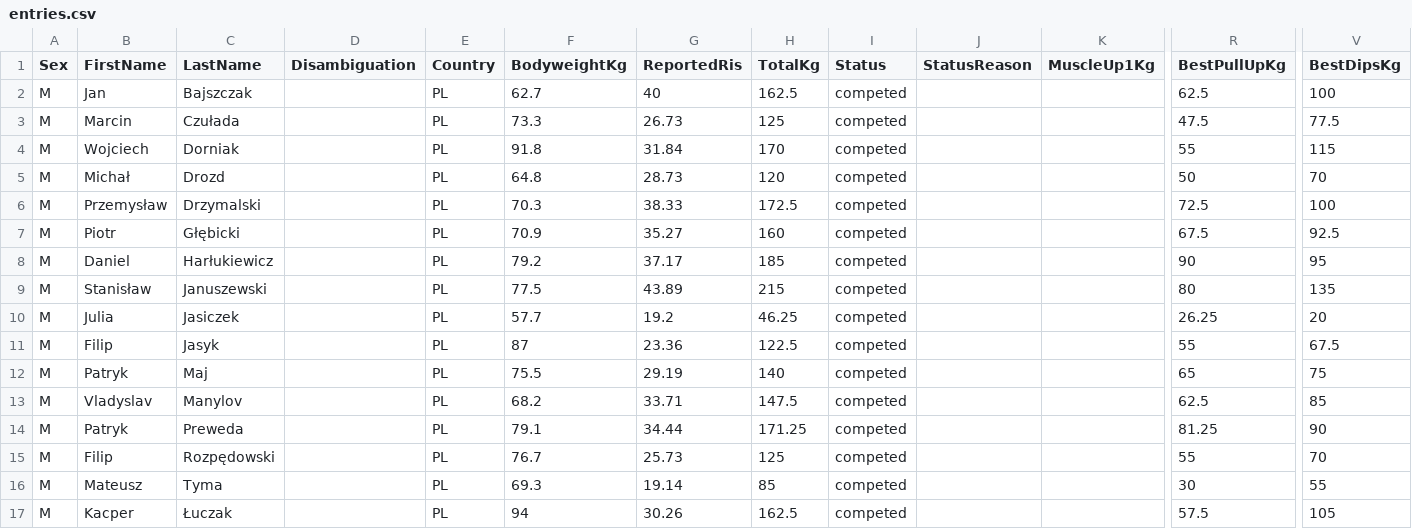
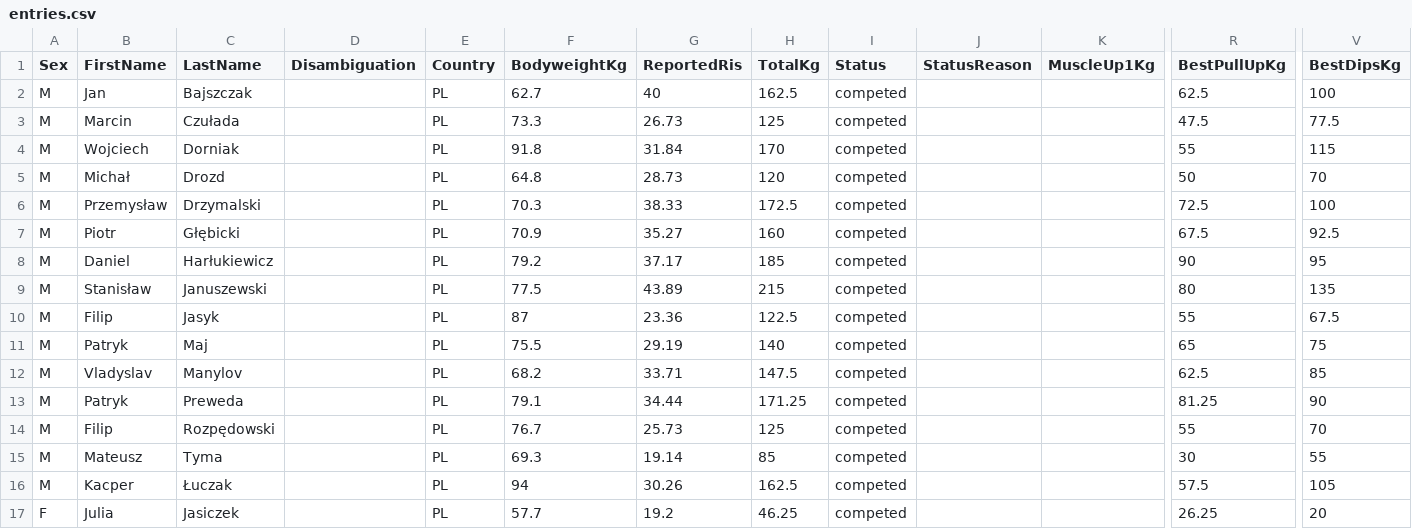
Before and after one commit to PrzemyslawSarnacki/openstreetlifting, a CSV file: backend/data/competitions/streetlifting-polska/2025/sl-classic-drawsko-pomorskie-2025/entries.csv, drawn as a sheet; only a part is shown, gaps mark what is left out; removed rows and columns are numbered as before the commit, all else as after; rows hold the shown columns only; the diff names each change by its address in the sheet, - before the commit and + after, or states it on an @@ line.

Commit message:
fix(data): correct Julia Jasiczek athlete sex

```diff
--- a/backend/data/competitions/streetlifting-polska/2025/sl-classic-drawsko-pomorskie-2025/entries.csv
+++ b/backend/data/competitions/streetlifting-polska/2025/sl-classic-drawsko-pomorskie-2025/entries.csv
-row 10: M | Julia | Jasiczek |  | PL | 57.7 | 19.2 | 46.25 | competed |  |  | 26.25 | 20
+row 17: F | Julia | Jasiczek |  | PL | 57.7 | 19.2 | 46.25 | competed |  |  | 26.25 | 20
```
